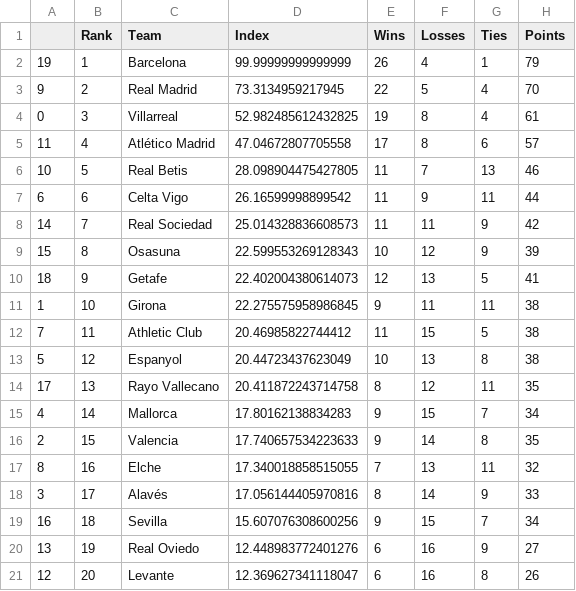
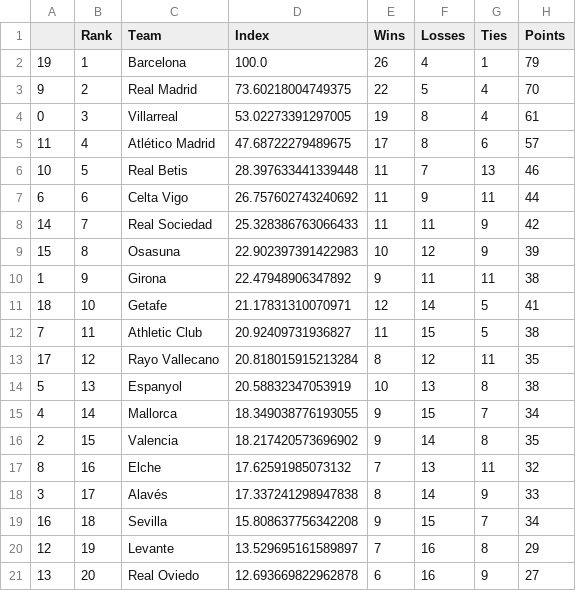
Before and after one commit to jmn5/powerRankCSVFiles, a CSV file: la_liga_power_rankings.csv, drawn as a sheet.

```diff
--- a/la_liga_power_rankings.csv
+++ b/la_liga_power_rankings.csv
@@ -1,21 +1,21 @@
 ,Rank,Team,Index,Wins,Losses,Ties,Points
-19,1,Barcelona,99.99999999999999,26,4,1,79
-9,2,Real Madrid,73.3134959217945,22,5,4,70
-0,3,Villarreal,52.982485612432825,19,8,4,61
-11,4,Atlético Madrid,47.04672807705558,17,8,6,57
-10,5,Real Betis,28.098904475427805,11,7,13,46
-6,6,Celta Vigo,26.16599998899542,11,9,11,44
-14,7,Real Sociedad,25.014328836608573,11,11,9,42
-15,8,Osasuna,22.599553269128343,10,12,9,39
-18,9,Getafe,22.402004380614073,12,13,5,41
-1,10,Girona,22.275575958986845,9,11,11,38
-7,11,Athletic Club,20.46985822744412,11,15,5,38
-5,12,Espanyol,20.44723437623049,10,13,8,38
-17,13,Rayo Vallecano,20.411872243714758,8,12,11,35
-4,14,Mallorca,17.80162138834283,9,15,7,34
-2,15,Valencia,17.740657534223633,9,14,8,35
-8,16,Elche,17.340018858515055,7,13,11,32
-3,17,Alavés,17.056144405970816,8,14,9,33
-16,18,Sevilla,15.607076308600256,9,15,7,34
-13,19,Real Oviedo,12.448983772401276,6,16,9,27
-12,20,Levante,12.369627341118047,6,16,8,26
+19,1,Barcelona,100.0,26,4,1,79
+9,2,Real Madrid,73.60218004749375,22,5,4,70
+0,3,Villarreal,53.02273391297005,19,8,4,61
+11,4,Atlético Madrid,47.68722279489675,17,8,6,57
+10,5,Real Betis,28.397633441339448,11,7,13,46
+6,6,Celta Vigo,26.757602743240692,11,9,11,44
+14,7,Real Sociedad,25.328386763066433,11,11,9,42
+15,8,Osasuna,22.902397391422983,10,12,9,39
+1,9,Girona,22.47948906347892,9,11,11,38
+18,10,Getafe,21.17831310070971,12,14,5,41
+7,11,Athletic Club,20.92409731936827,11,15,5,38
+17,12,Rayo Vallecano,20.818015915213284,8,12,11,35
+5,13,Espanyol,20.58832347053919,10,13,8,38
+4,14,Mallorca,18.349038776193055,9,15,7,34
+2,15,Valencia,18.217420573696902,9,14,8,35
+8,16,Elche,17.62591985073132,7,13,11,32
+3,17,Alavés,17.337241298947838,8,14,9,33
+16,18,Sevilla,15.808637756342208,9,15,7,34
+12,19,Levante,13.529695161589897,7,16,8,29
+13,20,Real Oviedo,12.693669822962878,6,16,9,27
```
Also changed, not shown: ncaaWlaxd1_power_rankings.csv, ncaabbmd1_power_rankings.csv, 15 other files.
